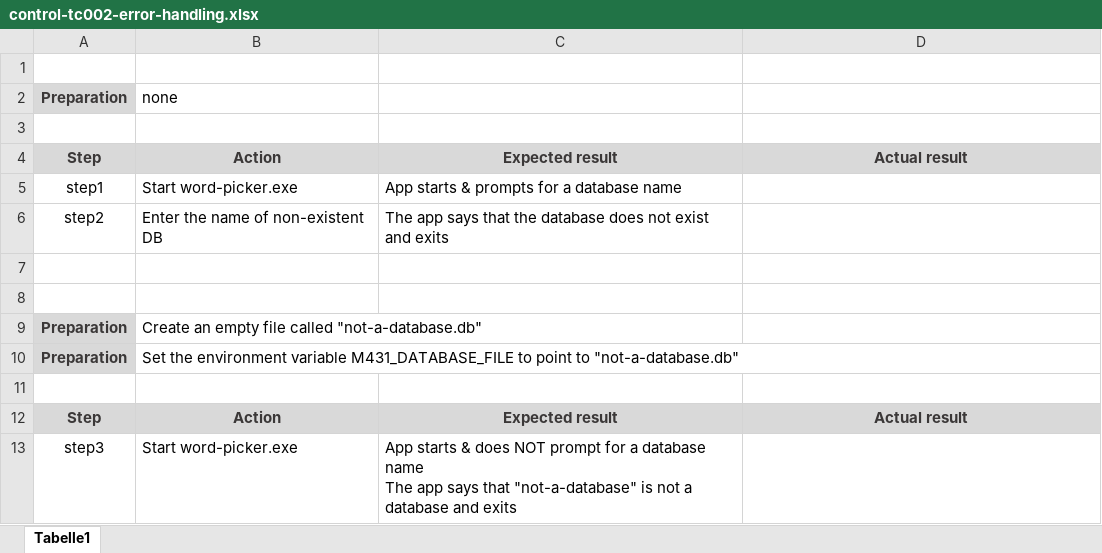
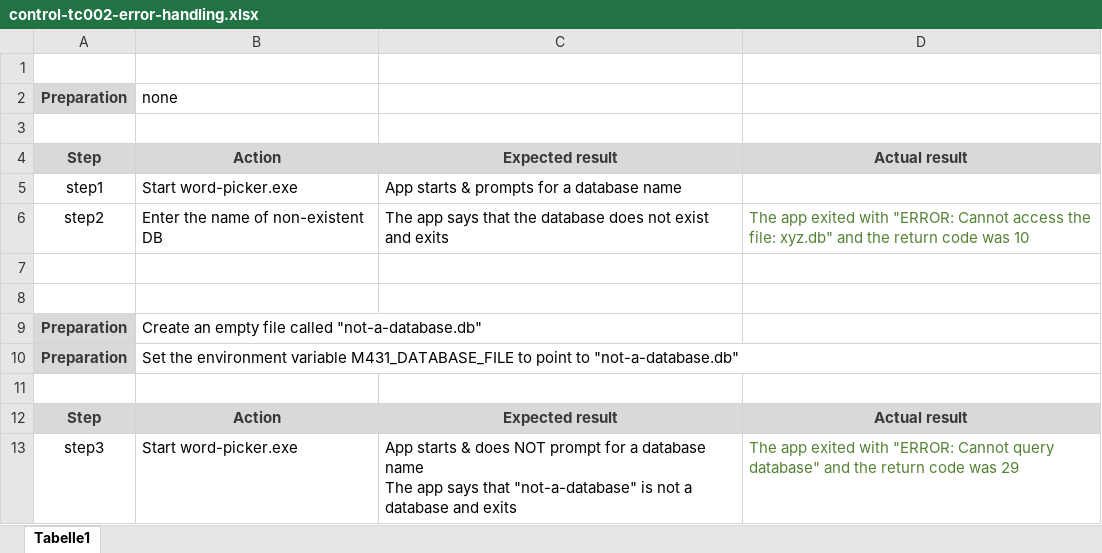
Before and after one commit to tbz-neil-devlin/m431_demo_database, an Excel workbook: 01_Documentation/02_resources/excel/control-tc002-error-handling.xlsx, sheet Tabelle1, drawn as a sheet; values as stored, in another font and other column widths than the file's, no borders; the diff names each change by its address in the sheet, - before the commit and + after, or states it on an @@ line.

Commit message:
with results

```diff
--- a/01_Documentation/02_resources/excel/control-tc002-error-handling.xlsx (sheet Tabelle1)
+++ b/01_Documentation/02_resources/excel/control-tc002-error-handling.xlsx (sheet Tabelle1)
-D6: (empty)
+D6: The app exited with "ERROR: Cannot access the file: xyz.db" and the return code was 10
-D13: (empty)
+D13: The app exited with "ERROR: Cannot query database" and the return code was 29
```
